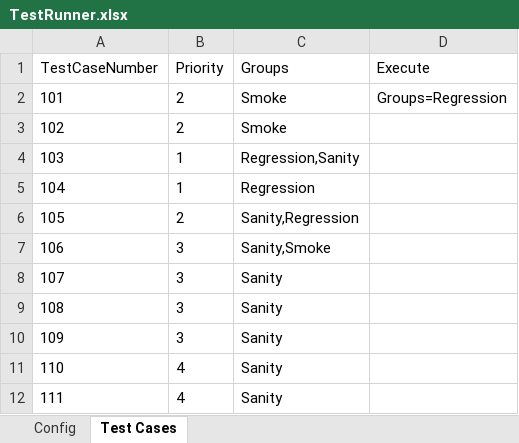
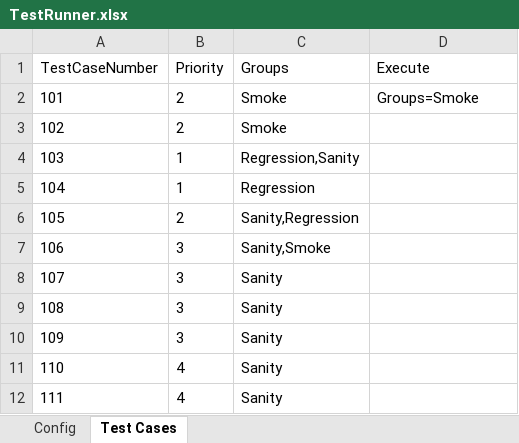
Before and after one commit to lucky0930/KLICCodelessFramework, an Excel workbook: resources/test_data/TestRunner.xlsx, sheet Test Cases, drawn as a sheet; values as stored, in another font and other column widths than the file's, no borders; the diff names each change by its address in the sheet, - before the commit and + after, or states it on an @@ line.

```diff
--- a/resources/test_data/TestRunner.xlsx (sheet Test Cases)
+++ b/resources/test_data/TestRunner.xlsx (sheet Test Cases)
-D2 (Execute): Groups=Regression
+D2 (Execute): Groups=Smoke
```
Also changed, not shown: resources/test_data/VM_TestData_Sample1.xlsx, 4 other files.
